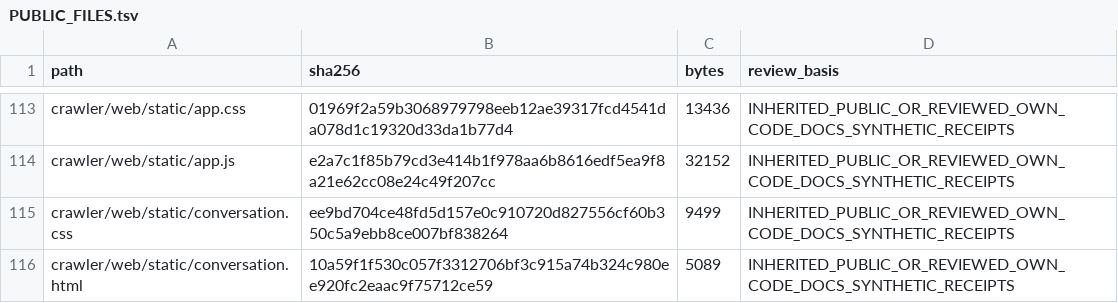
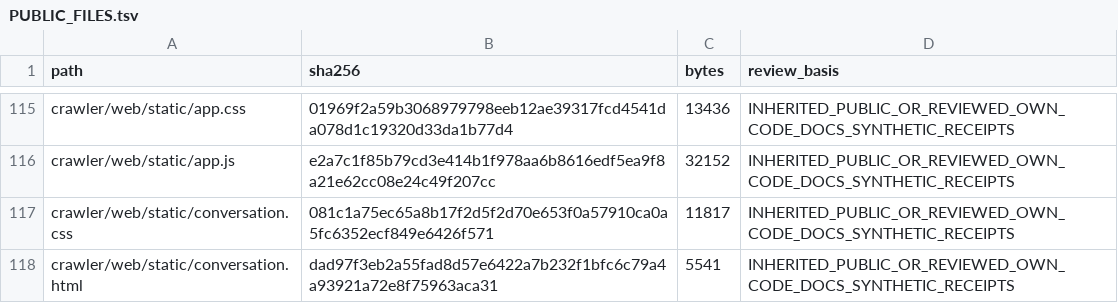
Before and after one commit to Sven-Lutz/Klima_GraphRAG, a TSV file: PUBLIC_FILES.tsv, drawn as a sheet; only a part is shown, gaps mark what is left out; the diff covers the shown part only.

```diff
--- a/PUBLIC_FILES.tsv
+++ b/PUBLIC_FILES.tsv
@@ -114,3 +116,3 @@ crawler/web/static/app.css	01969f2a59b3068979798eeb12ae39317fcd4541da078d1c19320
 crawler/web/static/app.js	e2a7c1f85b79cd3e414b1f978aa6b8616edf5ea9f8a21e62cc08e24c49f207cc	32152	INHERITED_PUBLIC_OR_REVIEWED_OWN_CODE_DOCS_SYNTHETIC_RECEIPTS
-crawler/web/static/conversation.css	ee9bd704ce48fd5d157e0c910720d827556cf60b350c5a9ebb8ce007bf838264	9499	INHERITED_PUBLIC_OR_REVIEWED_OWN_CODE_DOCS_SYNTHETIC_RECEIPTS
-crawler/web/static/conversation.html	10a59f1f530c057f3312706bf3c915a74b324c980ee920fc2eaac9f75712ce59	5089	INHERITED_PUBLIC_OR_REVIEWED_OWN_CODE_DOCS_SYNTHETIC_RECEIPTS
+crawler/web/static/conversation.css	081c1a75ec65a8b17f2d5f2d70e653f0a57910ca0a5fc6352ecf849e6426f571	11817	INHERITED_PUBLIC_OR_REVIEWED_OWN_CODE_DOCS_SYNTHETIC_RECEIPTS
+crawler/web/static/conversation.html	dad97f3eb2a55fad8d57e6422a7b232f1bfc6c79a4a93921a72e8f75963aca31	5541	INHERITED_PUBLIC_OR_REVIEWED_OWN_CODE_DOCS_SYNTHETIC_RECEIPTS
```
Also changed, not shown: 16 added rows and 58 edited cells elsewhere in this file, EXCLUDED_FILES.tsv, PUBLICATION_ALLOWLIST_V2.tsv, 10 other files.
